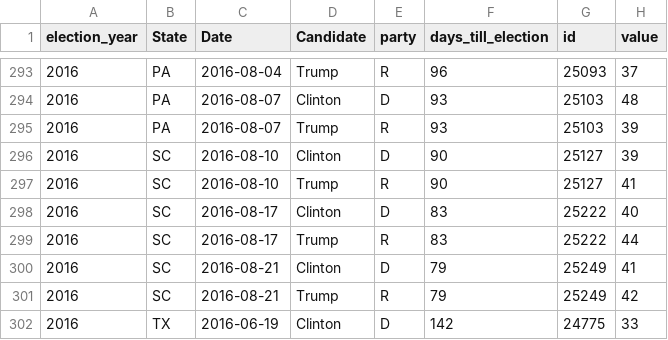
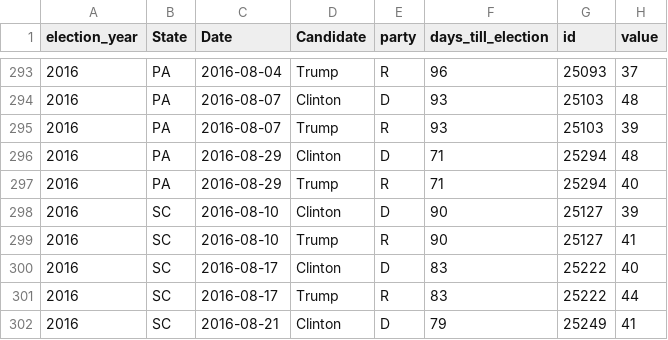
Before and after one commit to elliottevans/election-forecasts, a CSV file: polls/polls_2016.csv, drawn as a sheet; only a part is shown, gaps mark what is left out; the shorter side is filled out with more unchanged rows.

```diff
--- a/polls/polls_2016.csv
+++ b/polls/polls_2016.csv
@@ -295,2 +295,4 @@
 "2016","PA",2016-08-07,"Trump","R",93,25103,39
+"2016","PA",2016-08-29,"Clinton","D",71,25294,48
+"2016","PA",2016-08-29,"Trump","R",71,25294,40
 "2016","SC",2016-08-10,"Clinton","D",90,25127,39
```
Also changed, not shown: forecasts/national_forecasts.csv, polls/polls_total.csv, 10 other files.
